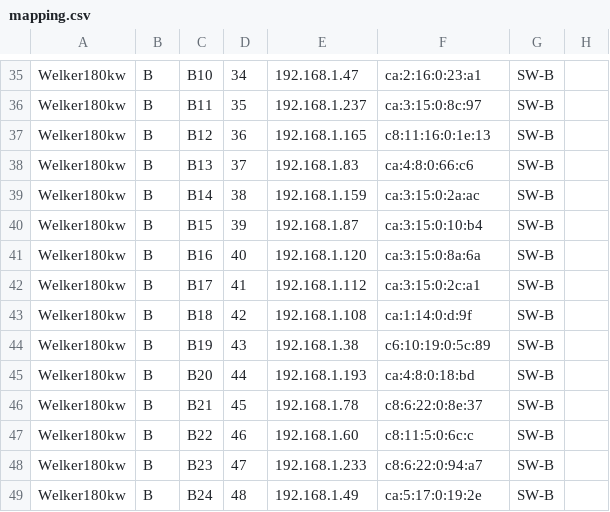
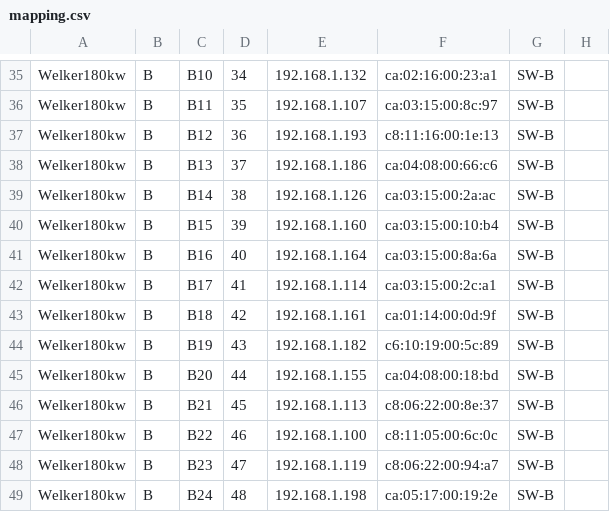
Before and after one commit to Dozr13/beeman.ops, a CSV file: packages/ops-data/huts/Welker180kw/mapping.csv, drawn as a sheet; only a part is shown, gaps mark what is left out; the diff covers the shown part only; the diff names each change by its address in the sheet, - before the commit and + after, or states it on an @@ line.

```diff
--- a/packages/ops-data/huts/Welker180kw/mapping.csv
+++ b/packages/ops-data/huts/Welker180kw/mapping.csv
-E35: 192.168.1.47
+E35: 192.168.1.132
-F35: ca:2:16:0:23:a1
+F35: ca:02:16:00:23:a1
-E36: 192.168.1.237
+E36: 192.168.1.107
-F36: ca:3:15:0:8c:97
+F36: ca:03:15:00:8c:97
-E37: 192.168.1.165
+E37: 192.168.1.193
-F37: c8:11:16:0:1e:13
+F37: c8:11:16:00:1e:13
-E38: 192.168.1.83
+E38: 192.168.1.186
-F38: ca:4:8:0:66:c6
+F38: ca:04:08:00:66:c6
-E39: 192.168.1.159
+E39: 192.168.1.126
-F39: ca:3:15:0:2a:ac
+F39: ca:03:15:00:2a:ac
-E40: 192.168.1.87
+E40: 192.168.1.160
-F40: ca:3:15:0:10:b4
+F40: ca:03:15:00:10:b4
-E41: 192.168.1.120
+E41: 192.168.1.164
-F41: ca:3:15:0:8a:6a
+F41: ca:03:15:00:8a:6a
-E42: 192.168.1.112
+E42: 192.168.1.114
-F42: ca:3:15:0:2c:a1
+F42: ca:03:15:00:2c:a1
-E43: 192.168.1.108
+E43: 192.168.1.161
-F43: ca:1:14:0:d:9f
+F43: ca:01:14:00:0d:9f
-E44: 192.168.1.38
+E44: 192.168.1.182
-F44: c6:10:19:0:5c:89
+F44: c6:10:19:00:5c:89
-E45: 192.168.1.193
+E45: 192.168.1.155
-F45: ca:4:8:0:18:bd
+F45: ca:04:08:00:18:bd
-E46: 192.168.1.78
+E46: 192.168.1.113
-F46: c8:6:22:0:8e:37
+F46: c8:06:22:00:8e:37
-E47: 192.168.1.60
+E47: 192.168.1.100
-F47: c8:11:5:0:6c:c
+F47: c8:11:05:00:6c:0c
-E48: 192.168.1.233
+E48: 192.168.1.119
-F48: c8:6:22:0:94:a7
+F48: c8:06:22:00:94:a7
-E49: 192.168.1.49
+E49: 192.168.1.198
-F49: ca:5:17:0:19:2e
+F49: ca:05:17:00:19:2e
```
Also changed, not shown: 64 edited cells elsewhere in this file, 10 other files.
